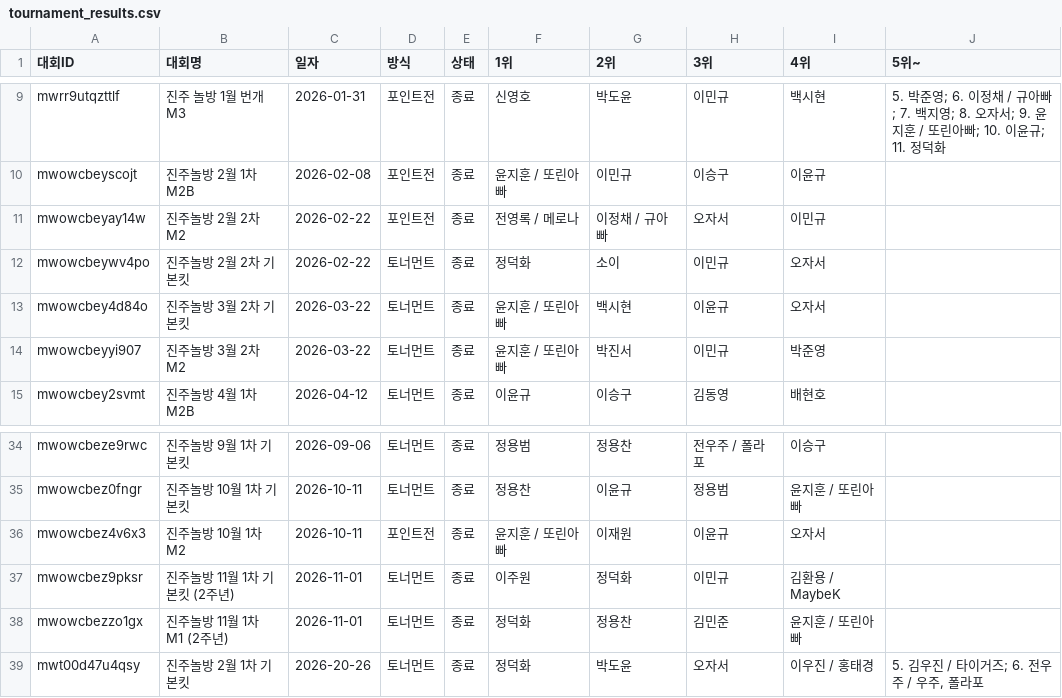
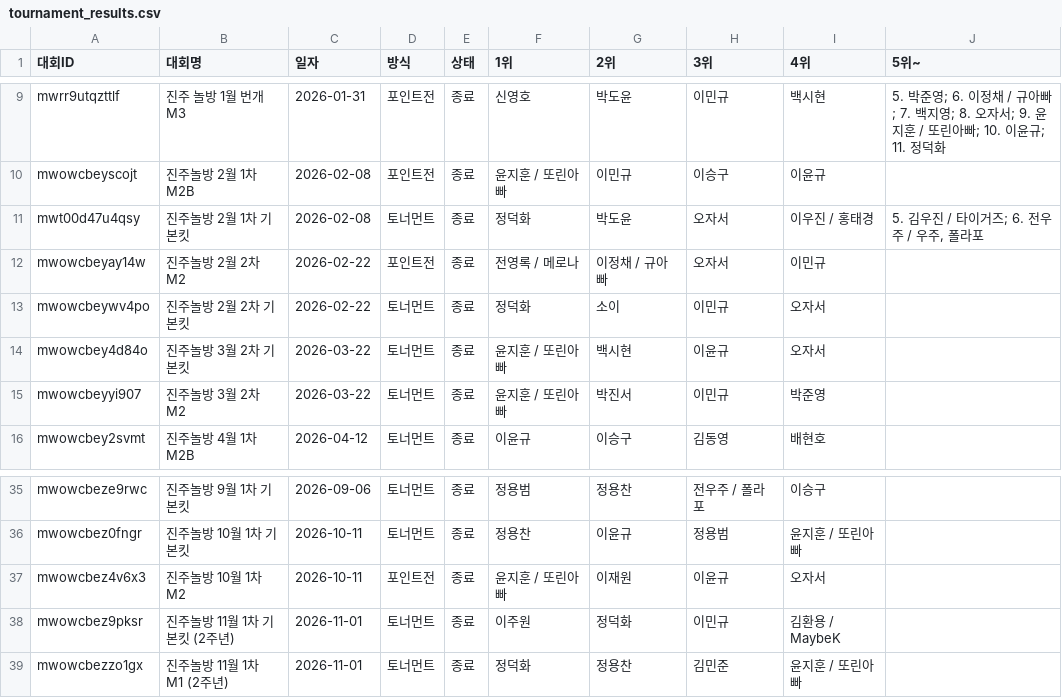
Before and after one commit to intiipu-prog/jjnb_tournermant, a CSV file: data/tournament_results.csv, drawn as a sheet; only a part is shown, gaps mark what is left out.

Commit message:
백업: 대회 결과 (2026. 11. 23. 오후 5:30:12)

```diff
--- a/data/tournament_results.csv
+++ b/data/tournament_results.csv
@@ -10,2 +10,3 @@ mwrr9utqzttlf,진주 놀방 1월 번개 M3,2026-01-31,포인트전,종료,신영
 mwowcbeyscojt,진주놀방 2월 1차 M2B,2026-02-08,포인트전,종료,윤지훈 / 또린아빠,이민규,이승구,이윤규,
+mwt00d47u4qsy,진주놀방 2월 1차 기본킷,2026-02-08,토너먼트,종료,정덕화,박도윤,오자서,이우진 / 홍태경,"5. 김우진 / 타이거즈; 6. 전우주 / 우주, 폴라포"
 mwowcbeyay14w,진주놀방 2월 2차 M2,2026-02-22,포인트전,종료,전영록 / 메로나,이정채 / 규아빠,오자서,이민규,
@@ -38,2 +39 @@ mwowcbez9pksr,진주놀방 11월 1차 기본킷 (2주년),2026-11-01,토너먼
 mwowcbezzo1gx,진주놀방 11월 1차 M1 (2주년),2026-11-01,토너먼트,종료,정덕화,정용찬,김민준,윤지훈 / 또린아빠,
-mwt00d47u4qsy,진주놀방 2월 1차 기본킷,2026-20-26,토너먼트,종료,정덕화,박도윤,오자서,이우진 / 홍태경,"5. 김우진 / 타이거즈; 6. 전우주 / 우주, 폴라포"
```
